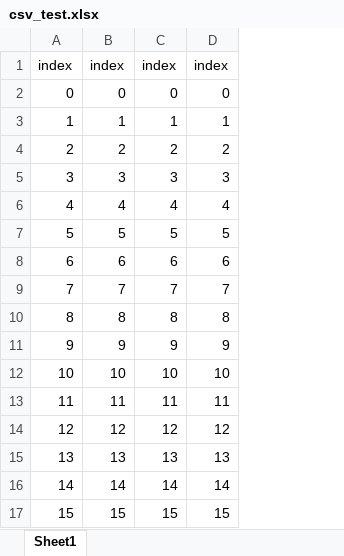
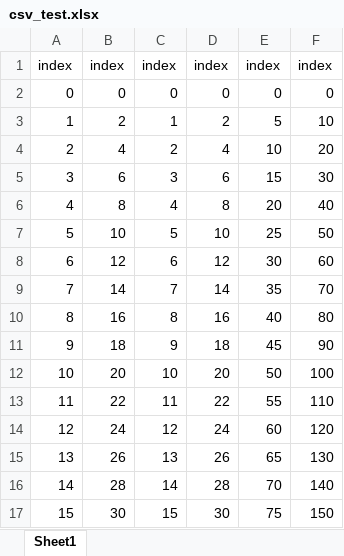
Before and after one commit to monchhichizzq/pandas_note, an Excel workbook: csv_test.xlsx, sheet Sheet1, drawn as a sheet; only a part is shown; values as stored, in another font and other column widths than the file's, no borders; the diff covers the shown part only; the diff names each change by its address in the sheet, - before the commit and + after, or states it on an @@ line.

```diff
--- a/csv_test.xlsx (sheet Sheet1)
+++ b/csv_test.xlsx (sheet Sheet1)
+column E, rows 1-17: index | 0 | 5 | 10 | 15 | 20 | 25 | 30 | 35 | 40 | 45 | 50 | 55 | 60 | 65 | 70 | 75
+column F, rows 1-17: index | 0 | 10 | 20 | 30 | 40 | 50 | 60 | 70 | 80 | 90 | 100 | 110 | 120 | 130 | 140 | 150
-B3: 1
+B3: 2
-D3: 1
+D3: 2
-B4: 2
+B4: 4
-D4: 2
+D4: 4
-B5: 3
+B5: 6
-D5: 3
+D5: 6
-B6: 4
+B6: 8
-D6: 4
+D6: 8
-B7: 5
+B7: 10
-D7: 5
+D7: 10
-B8: 6
+B8: 12
-D8: 6
+D8: 12
-B9: 7
+B9: 14
-D9: 7
+D9: 14
-B10: 8
+B10: 16
-D10: 8
+D10: 16
-B11: 9
+B11: 18
-D11: 9
+D11: 18
-B12: 10
+B12: 20
-D12: 10
+D12: 20
-B13: 11
+B13: 22
-D13: 11
+D13: 22
-B14: 12
+B14: 24
-D14: 12
+D14: 24
-B15: 13
+B15: 26
-D15: 13
+D15: 26
-B16: 14
+B16: 28
-D16: 14
+D16: 28
-B17: 15
+B17: 30
-D17: 15
+D17: 30
```
Also changed, not shown: 10 edited cells elsewhere in this sheet, 1 other file.
